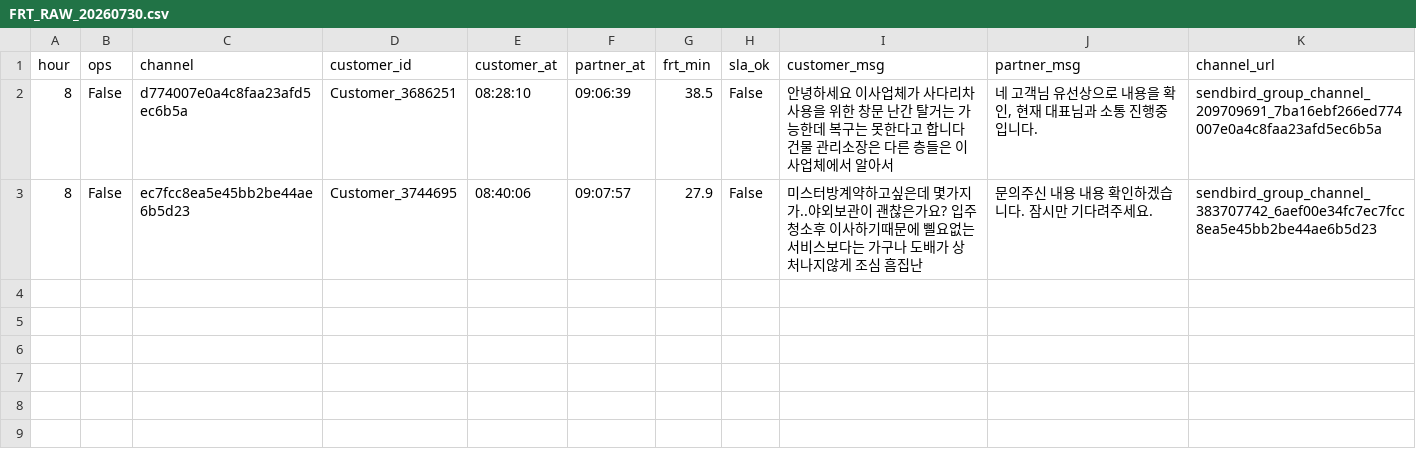
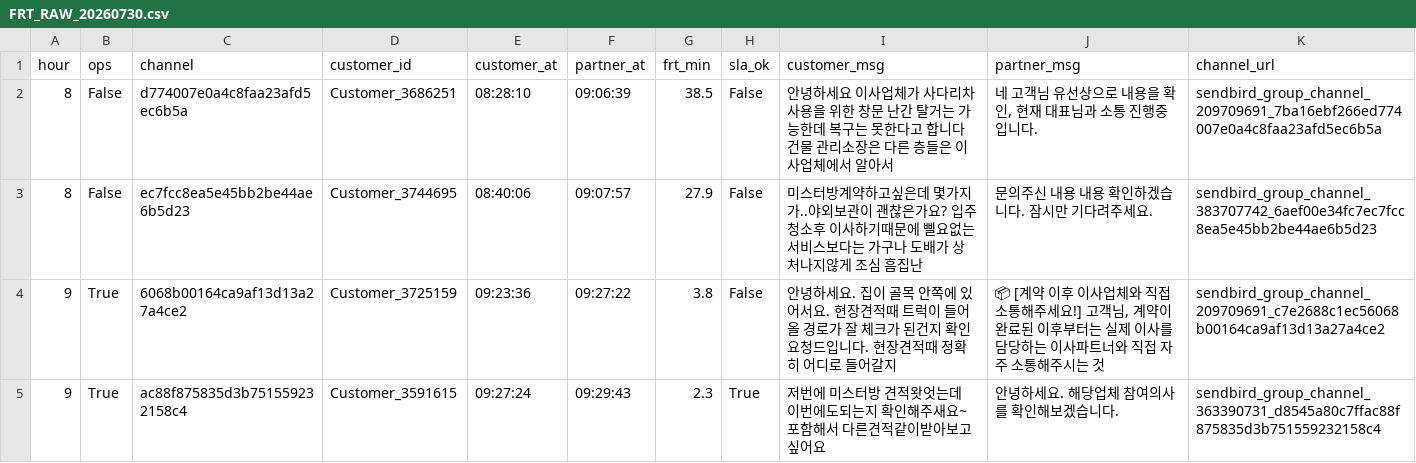
Before and after one commit to miso-cx/moving-by-miso-cx-frt-dashboard, a CSV file: daily/raw/FRT_RAW_20260730.csv, drawn as a sheet; the diff names each change by its address in the sheet, - before the commit and + after, or states it on an @@ line.

```diff
--- a/daily/raw/FRT_RAW_20260730.csv
+++ b/daily/raw/FRT_RAW_20260730.csv
+row 4: 9 | True | 6068b00164ca9af13d13a27a4ce2 | Customer_3725159 | 09:23:36 | 09:27:22 | 3.8 | False | 안녕하세요. 집이 골목 안쪽에 있어서요. 현장견적때 트럭이 들어올 경로가 잘 체크가 된건지 확인요청드입니다. 현장견적때 정확히 어디로 들어갈지 | 📦 [계약 이후 이사업체와 직접 소통해주세요!] 고객님, 계약이 완료된 이후부터는 실제 이사를 담당하는 이사파트너와 직접 자주 소통해주시는 것 | sendbird_group_channel_209709691_c7e2688c1ec56068b00164ca9af13d13a27a4ce2
+row 5: 9 | True | ac88f875835d3b751559232158c4 | Customer_3591615 | 09:27:24 | 09:29:43 | 2.3 | True | 저번에 미스터방 견적왓엇는데 이번에도되는지 확인해주새요~ 포함해서 다른견적같이받아보고싶어요 | 안녕하세요. 해당업체 참여의사를 확인해보겠습니다. | sendbird_group_channel_363390731_d8545a80c7ffac88f875835d3b751559232158c4
```
Also changed, not shown: 2 other files.
